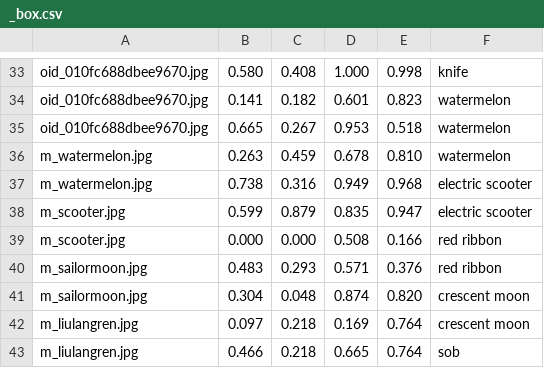
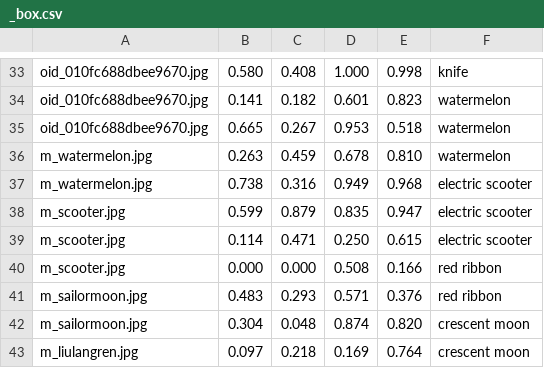
Before and after one commit to ayuusweetfish/CiGA-GJ-2026, a CSV file: chain/_box.csv, drawn as a sheet; only a part is shown, gaps mark what is left out; the shorter side is filled out with more unchanged rows; the diff names each change by its address in the sheet, - before the commit and + after, or states it on an @@ line.

Commit message:
Add missing label

```diff
--- a/chain/_box.csv
+++ b/chain/_box.csv
+row 39: m_scooter.jpg | 0.114 | 0.471 | 0.250 | 0.615 | electric scooter
```
